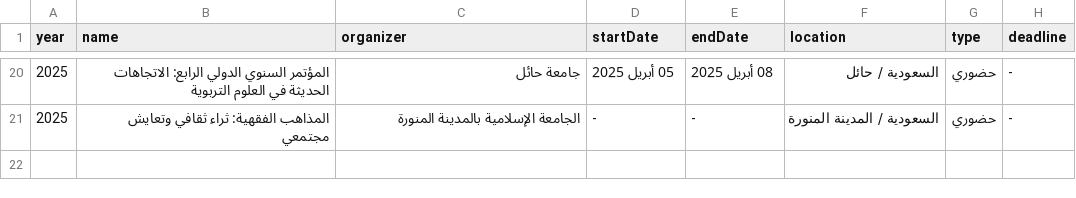
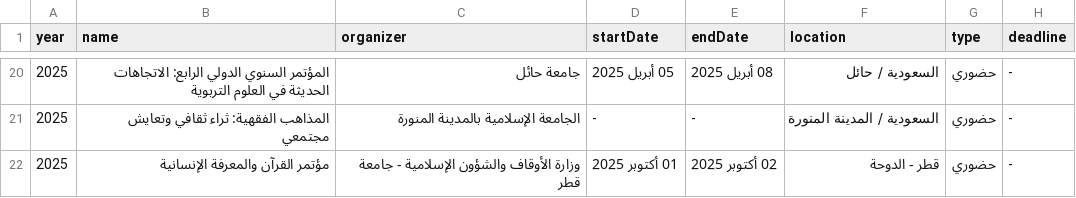
Before and after one commit to majed354/conferences-calendar, a CSV file: conferences.csv, drawn as a sheet; only a part is shown, gaps mark what is left out.

Commit message:
Update conferences.csv

```diff
--- a/conferences.csv
+++ b/conferences.csv
@@ -21 +21,2 @@ year;name;organizer;startDate;endDate;location;type;deadline
 2025;المذاهب الفقهية: ثراء ثقافي وتعايش مجتمعي;الجامعة الإسلامية بالمدينة المنورة;-;-;السعودية / المدينة المنورة;حضوري;-
+2025;مؤتمر القرآن والمعرفة الإنسانية;وزارة الأوقاف والشؤون الإسلامية - جامعة قطر;01 أكتوبر 2025;02 أكتوبر 2025;قطر - الدوحة;حضوري;-
```
